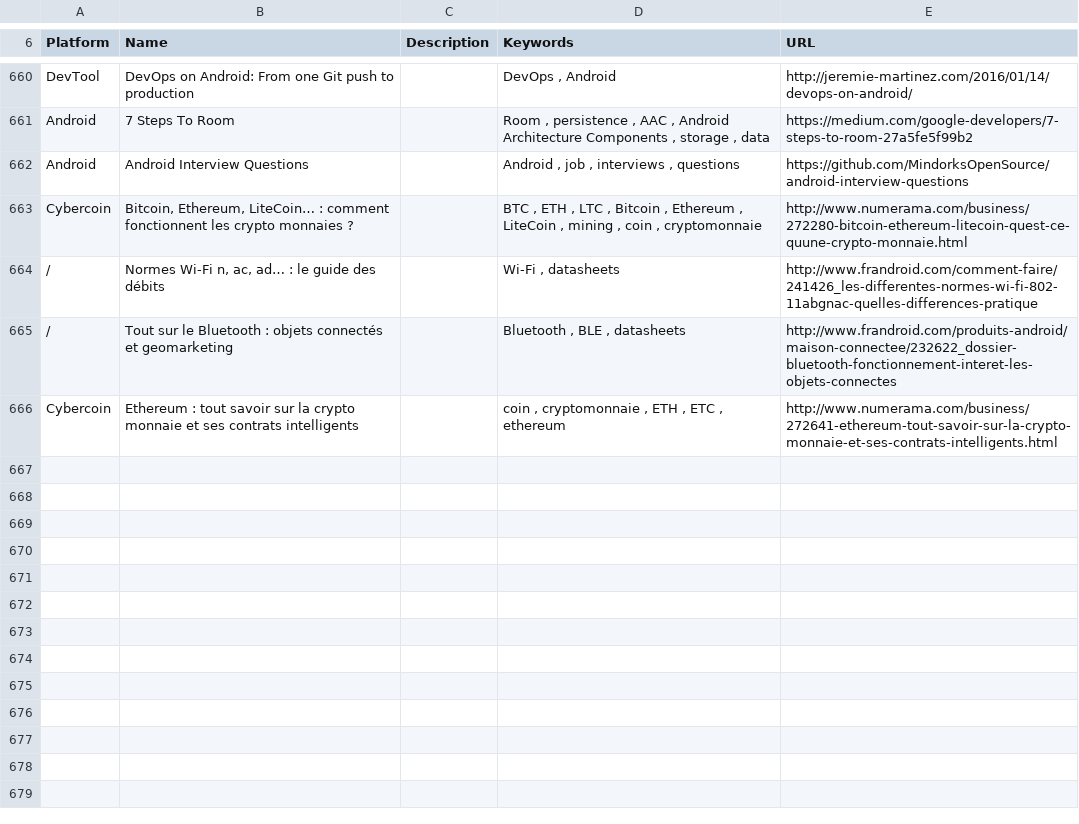
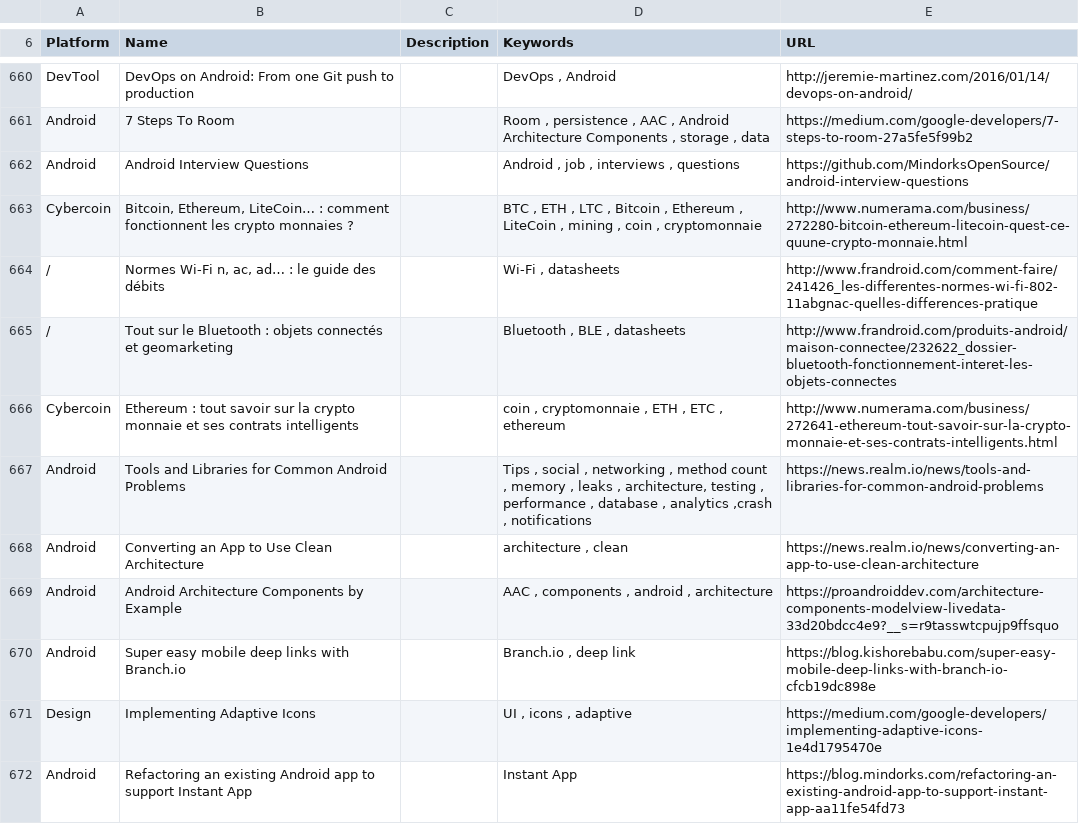
Before and after one commit to vaginessa/Tips-n-tools, a CSV file: webz/Tips-n-tools_WebLinks.csv, drawn as a sheet; only a part is shown, gaps mark what is left out.

Commit message:
chore: add references of publications about Instant App, adaptive icons, clean architecture, tips for Android dev and libs providing layouts and widgets

```diff
--- a/webz/Tips-n-tools_WebLinks.csv
+++ b/webz/Tips-n-tools_WebLinks.csv
@@ -670 +670,7 @@ Cybercoin;Bitcoin, Ethereum, LiteCoin… : comment fonctionnent les crypto monna
 Cybercoin;Ethereum : tout savoir sur la crypto monnaie et ses contrats intelligents;;coin , cryptomonnaie , ETH , ETC , ethereum;http://www.numerama.com/business/272641-ethereum-tout-savoir-sur-la-crypto-monnaie-et-ses-contrats-intelligents.html
+Android; Tools and Libraries for Common Android Problems;;Tips , social , networking , method count , memory , leaks , architecture, testing , performance , database , analytics ,crash , notifications;https://news.realm.io/news/tools-and-libraries-for-common-android-problems
+Android;Converting an App to Use Clean Architecture;;architecture , clean;https://news.realm.io/news/converting-an-app-to-use-clean-architecture
+Android;Android Architecture Components by Example;;AAC , components , android , architecture;https://proandroiddev.com/architecture-components-modelview-livedata-33d20bdcc4e9?__s=r9tasswtcpujp9ffsquo
+Android;Super easy mobile deep links with Branch.io;;Branch.io , deep link;https://blog.kishorebabu.com/super-easy-mobile-deep-links-with-branch-io-cfcb19dc898e
+Design;Implementing Adaptive Icons;;UI , icons , adaptive;https://medium.com/google-developers/implementing-adaptive-icons-1e4d1795470e
+Android;Refactoring an existing Android app to support Instant App;;Instant App;https://blog.mindorks.com/refactoring-an-existing-android-app-to-support-instant-app-aa11fe54fd73
```
Also changed, not shown: toolz/Tips-n-tools_Tools.csv, 5 other files.
